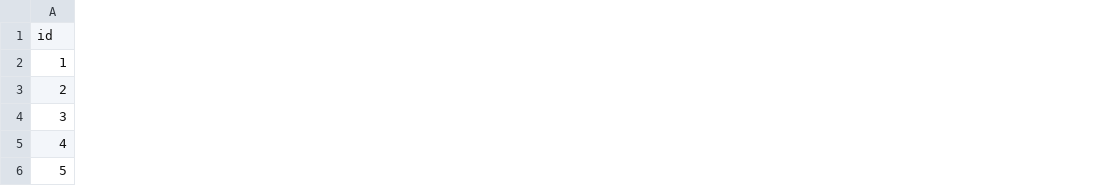
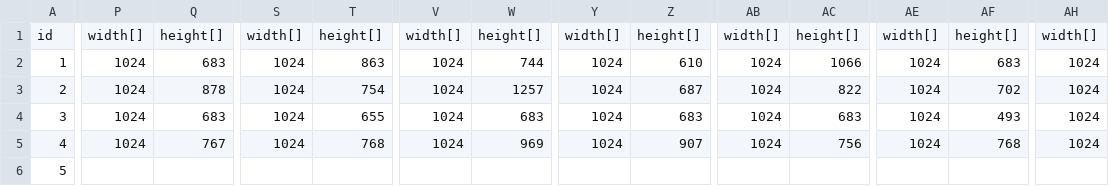
Before and after one commit to NERC-CEH/asian-hornet-watch-app, a CSV file: src/info/species/data/species.csv, drawn as a sheet; only a part is shown, gaps mark what is left out; the diff covers the shown part only; the diff names each change by its address in the sheet, - before the commit and + after, or states it on an @@ line.

```diff
--- a/src/info/species/data/species.csv
+++ b/src/info/species/data/species.csv
+column P, rows 1-5: width[] | 1024 | 1024 | 1024 | 1024
+column Q, rows 1-5: height[] | 683 | 878 | 683 | 767
+column S, rows 1-5: width[] | 1024 | 1024 | 1024 | 1024
+column T, rows 1-5: height[] | 863 | 754 | 655 | 768
+column V, rows 1-5: width[] | 1024 | 1024 | 1024 | 1024
+column W, rows 1-5: height[] | 744 | 1257 | 683 | 969
+column Y, rows 1-5: width[] | 1024 | 1024 | 1024 | 1024
+column Z, rows 1-5: height[] | 610 | 687 | 683 | 907
+column AB, rows 1-5: width[] | 1024 | 1024 | 1024 | 1024
+column AC, rows 1-5: height[] | 1066 | 822 | 683 | 756
+column AE, rows 1-5: width[] | 1024 | 1024 | 1024 | 1024
+column AF, rows 1-5: height[] | 683 | 702 | 493 | 768
+column AH, rows 1-5: width[] | 1024 | 1024 | 1024 | 1024
```
Also changed, not shown: 5 added columns, 18 removed columns and 20 edited cells elsewhere in this file, 40 other files.
